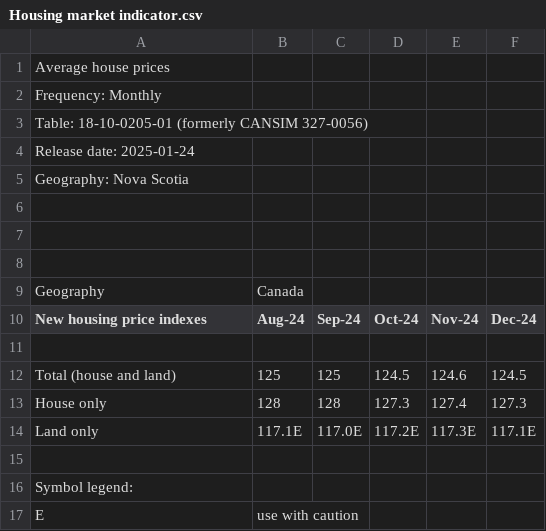
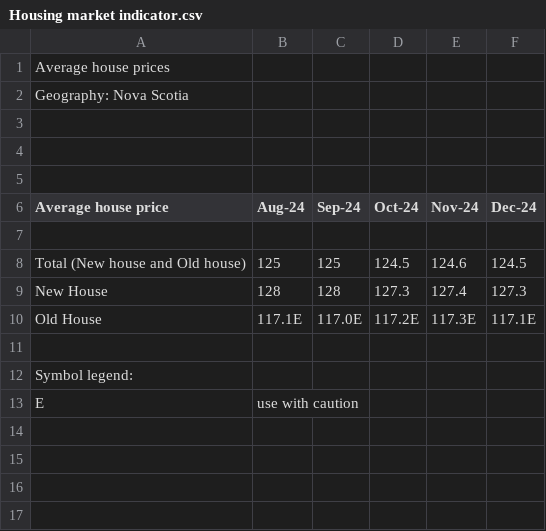
Before and after one commit to chinelokafor/Chinelo-Okafors-Data-Intelligence-Analysis-on-Afffordbility-Housing-in-Nova-Scotia, a CSV file: data/Housing market indicator.csv, drawn as a sheet.

Commit message:
Update Housing market indicator.csv

```diff
--- a/data/Housing market indicator.csv
+++ b/data/Housing market indicator.csv
@@ -1,5 +1,2 @@
 "Average house prices",,,,,
-Frequency: Monthly,,,,,
-Table: 18-10-0205-01 (formerly CANSIM 327-0056),,,,,
-Release date: 2025-01-24,,,,,
 "Geography: Nova Scotia",,,,,
@@ -8,8 +5,7 @@ Release date: 2025-01-24,,,,,
 ,,,,,
-Geography,Canada,,,,
-New housing price indexes,Aug-24,Sep-24,Oct-24,Nov-24,Dec-24
+Average house price,Aug-24,Sep-24,Oct-24,Nov-24,Dec-24
 
-Total (house and land),125,125,124.5,124.6,124.5
-House only,128,128,127.3,127.4,127.3
-Land only,117.1E,117.0E,117.2E,117.3E,117.1E
+Total (New house and Old house),125,125,124.5,124.6,124.5
+New House,128,128,127.3,127.4,127.3
+Old House,117.1E,117.0E,117.2E,117.3E,117.1E
 ,,,,,
```
